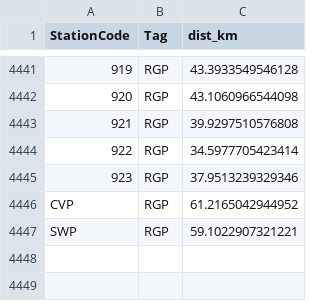
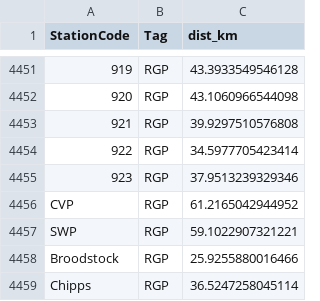
Before and after one commit to BDO-Science/DeltaSmelt_Supplementation_Power_Analysis, a CSV file: output/WY2023_distance_from_release_covariate.csv, drawn as a sheet; only a part is shown, gaps mark what is left out; the diff covers the shown part only; the diff names each change by its address in the sheet, - before the commit and + after, or states it on an @@ line.

Commit message:
Edited distance calculation to include broodstock and chipps

```diff
--- a/output/WY2023_distance_from_release_covariate.csv
+++ b/output/WY2023_distance_from_release_covariate.csv
+row 4458: Broodstock | RGP | 25.9255880016466
+row 4459: Chipps | RGP | 36.5247258045114
```
Also changed, not shown: 10 added rows elsewhere in this file, data/WY2023_deltasmelt_catch.csv, 1 other file.
